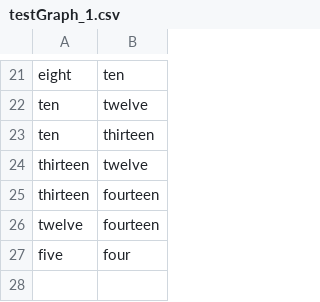
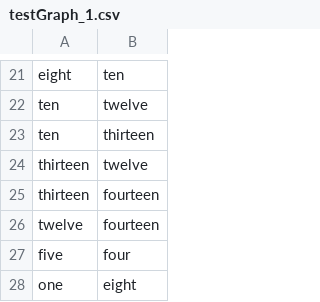
Before and after one commit to mainulquraishi/test, a CSV file: testGraph_1.csv, drawn as a sheet; only a part is shown, gaps mark what is left out.

Commit message:
Update testGraph_1.csv

```diff
--- a/testGraph_1.csv
+++ b/testGraph_1.csv
@@ -27 +27,2 @@ twelve,fourteen
 five,four
+one,eight
```
